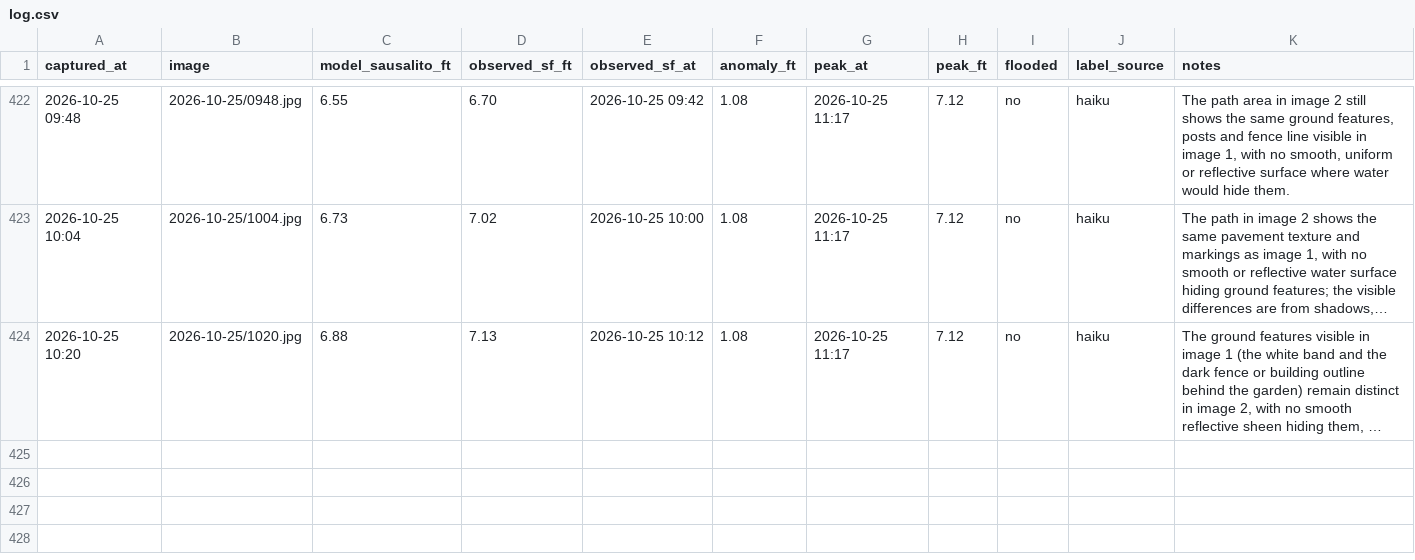
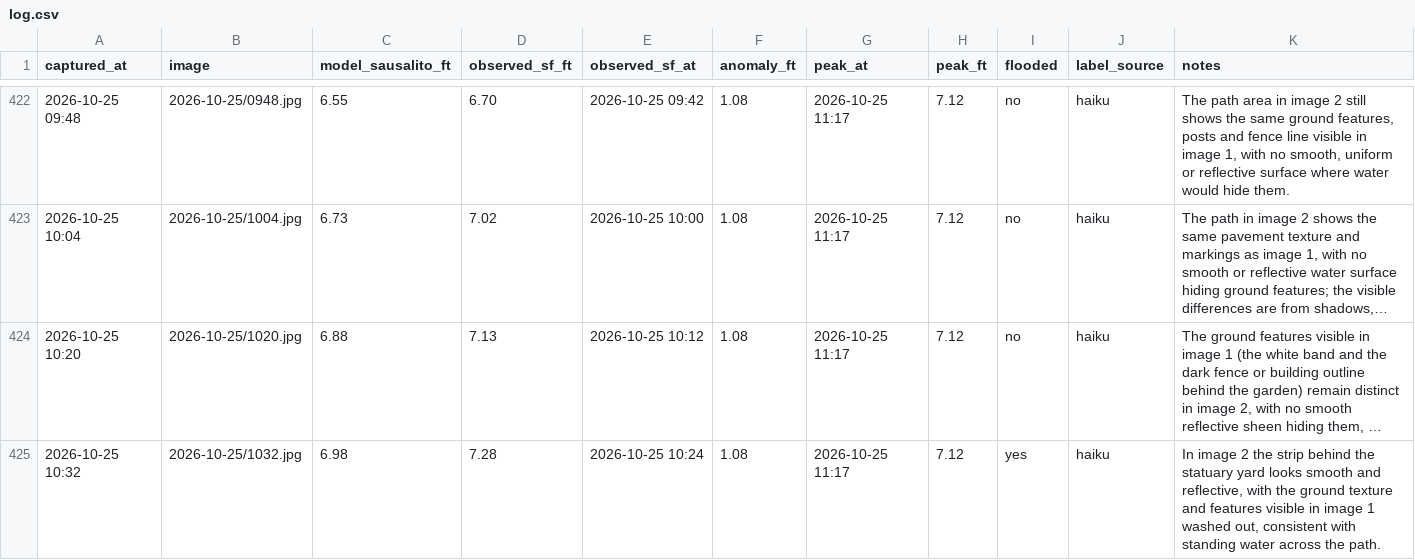
Before and after one commit to jacobpascalcoblentz/ggb-bot, a CSV file: log.csv, drawn as a sheet; only a part is shown, gaps mark what is left out; long unchanged cells end in …; the diff names each change by its address in the sheet, - before the commit and + after, or states it on an @@ line.

```diff
--- a/log.csv
+++ b/log.csv
+row 425: 2026-10-25 10:32 | 2026-10-25/1032.jpg | 6.98 | 7.28 | 2026-10-25 10:24 | 1.08 | 2026-10-25 11:17 | 7.12 | yes | haiku | In image 2 the strip behind the statuary yard looks smooth and reflective, with the ground texture and features visible in image 1 washed out, consistent with standing water across the path.
```
Also changed, not shown: 2 other files.
